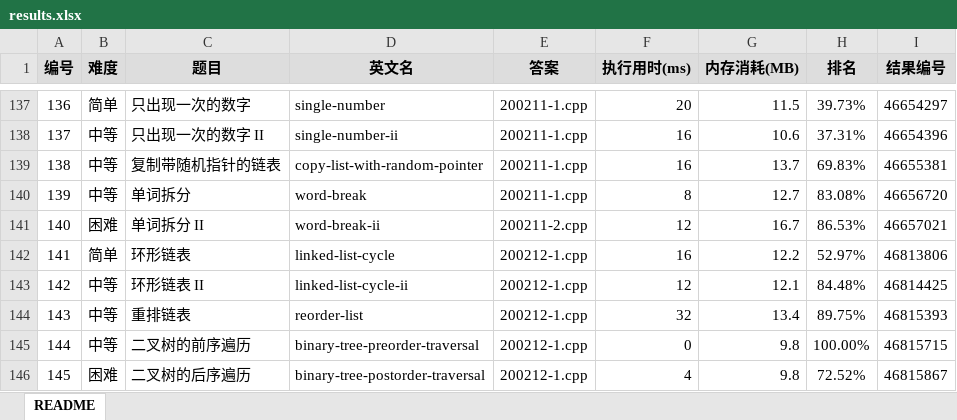
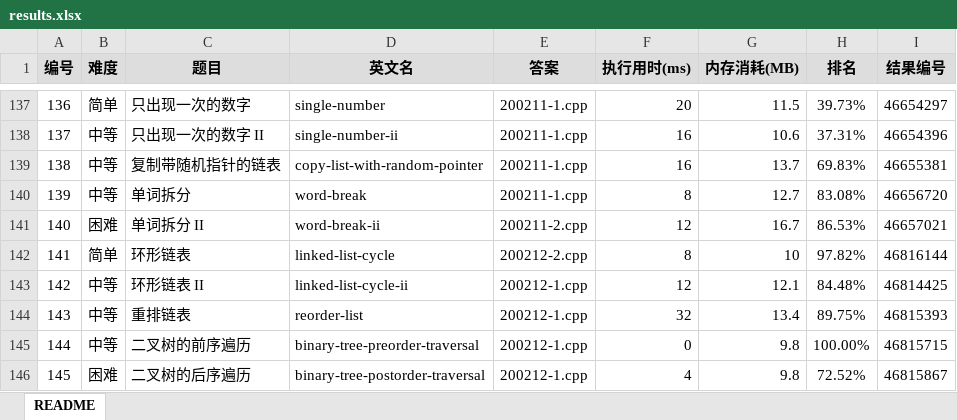
Before and after one commit to yanlinlin82/leetcode, an Excel workbook: results.xlsx, sheet README, drawn as a sheet; only a part is shown, gaps mark what is left out; values as stored, in another font and other column widths than the file's, no borders; the diff names each change by its address in the sheet, - before the commit and + after, or states it on an @@ line.

```diff
--- a/results.xlsx (sheet README)
+++ b/results.xlsx (sheet README)
-E142 (答案): 200212-1.cpp
+E142 (答案): 200212-2.cpp
-F142 (执行用时(ms)): 16
+F142 (执行用时(ms)): 8
-G142 (内存消耗(MB)): 12.2
+G142 (内存消耗(MB)): 10
-H142 (排名): 52.97%
+H142 (排名): 97.82%
-I142 (结果编号): 46813806
+I142 (结果编号): 46816144
```
Also changed, not shown: 2 other files.
